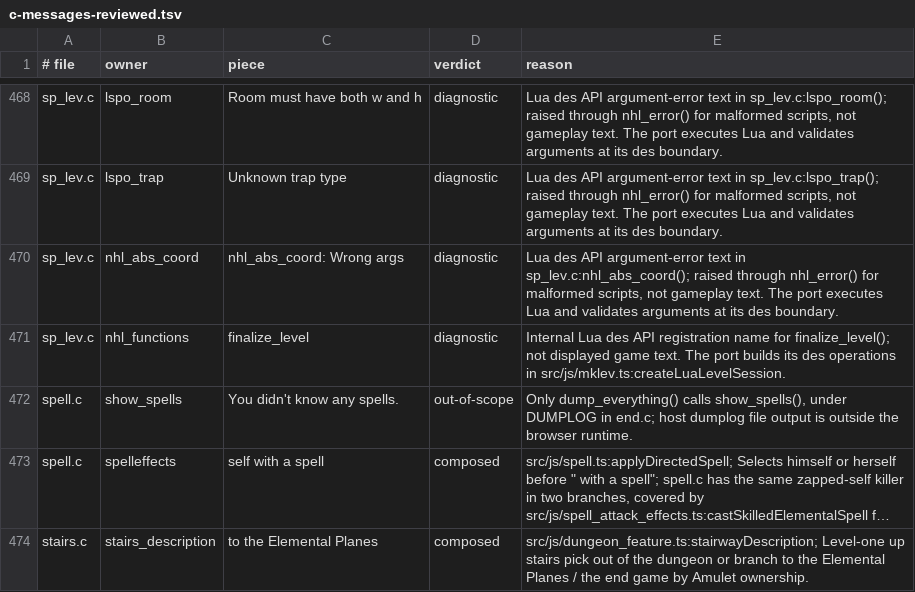
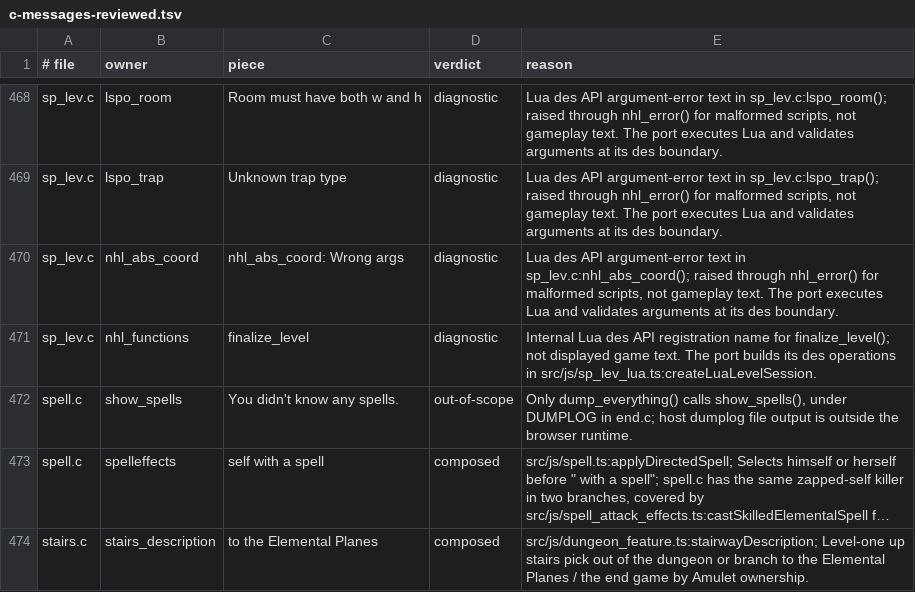
Before and after one commit to daoa0601/teleport-contest, a TSV file: docs/ledger/c-messages-reviewed.tsv, drawn as a sheet; only a part is shown, gaps mark what is left out; long unchanged cells end in ….

```diff
--- a/docs/ledger/c-messages-reviewed.tsv
+++ b/docs/ledger/c-messages-reviewed.tsv
@@ -470,3 +470,3 @@ sp_lev.c	lspo_trap	Unknown trap type	diagnostic	Lua des API argument-error text
 sp_lev.c	nhl_abs_coord	nhl_abs_coord: Wrong args	diagnostic	Lua des API argument-error text in sp_lev.c:nhl_abs_coord(); raised through nhl_error() for malformed scripts, not gameplay text. The port executes Lua and validates arguments at its des boundary.
-sp_lev.c	nhl_functions	finalize_level	diagnostic	Internal Lua des API registration name for finalize_level(); not displayed game text. The port builds its des operations in src/js/mklev.ts:createLuaLevelSession.
+sp_lev.c	nhl_functions	finalize_level	diagnostic	Internal Lua des API registration name for finalize_level(); not displayed game text. The port builds its des operations in src/js/sp_lev_lua.ts:createLuaLevelSession.
 spell.c	show_spells	You didn't know any spells.	out-of-scope	Only dump_everything() calls show_spells(), under DUMPLOG in end.c; host dumplog file output is outside the browser runtime.
```
Also changed, not shown: docs/ledger/c-edges-justified.tsv, docs/ledger/rng-callsites.tsv, 28 other files.
